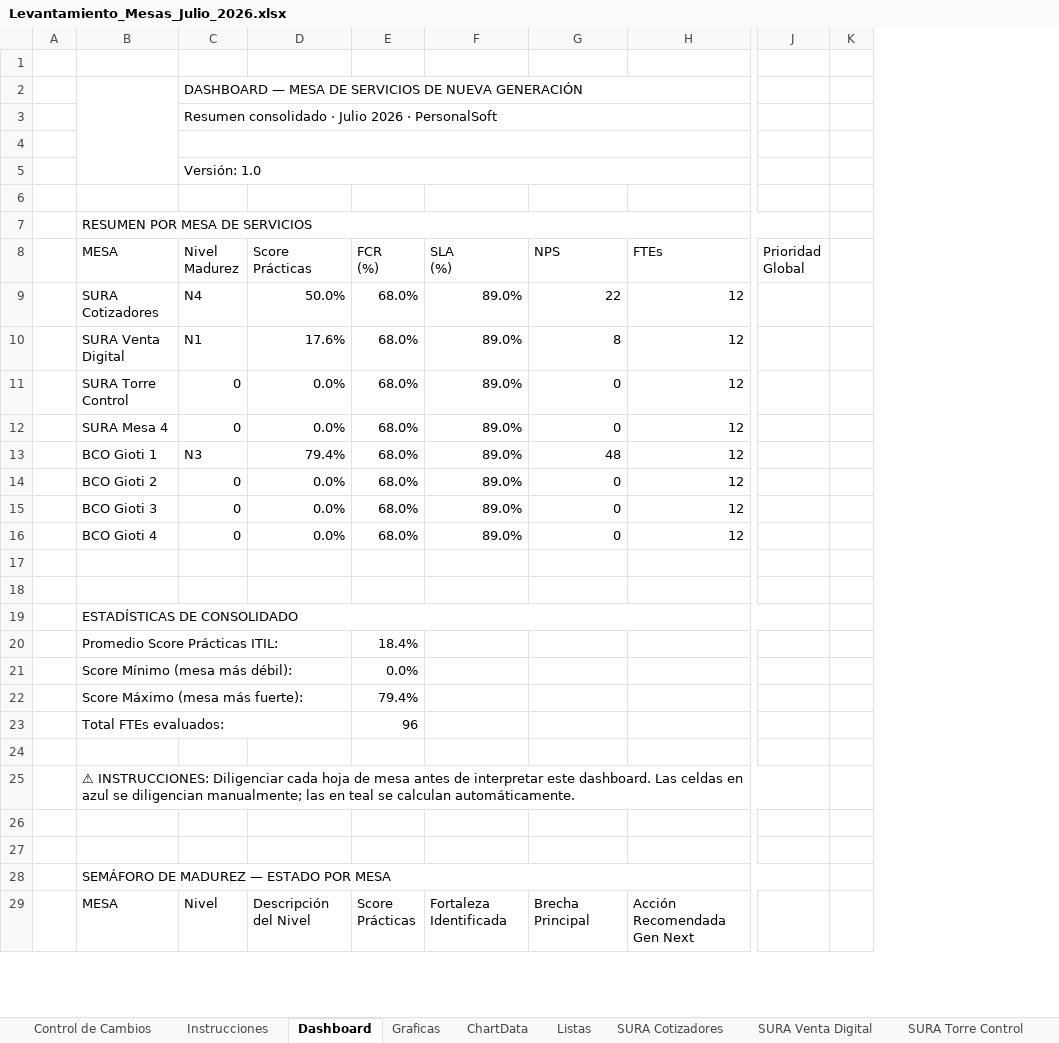
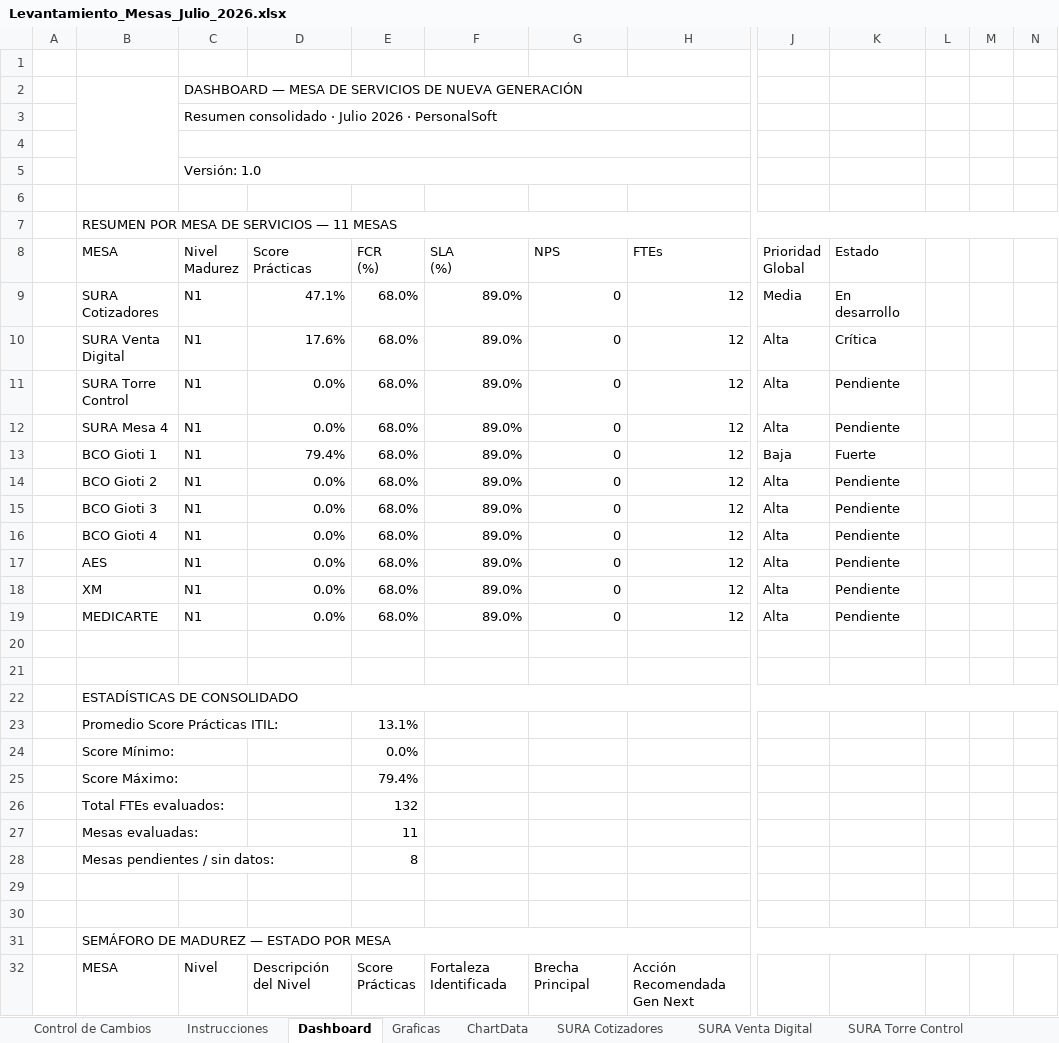
Before and after one commit to nataliazarthapersonalsoft/mesadeservicio-modernizacionaplicaciones, an Excel workbook: 02-Ingenieria/01-investigacion_operaciones/04-lecciones_aprendidas/templates/Levantamiento_Mesas_Julio_2026.xlsx, sheet Dashboard, drawn as a sheet; only a part is shown, gaps mark what is left out; values as stored, in another font and other column widths than the file's, no cell formats; charts and pictures not drawn; removed rows and columns are numbered as before the commit, all else as after; rows hold the shown columns only; the diff covers the shown part only; the diff names each change by its address in the sheet, - before the commit and + after, or states it on an @@ line.

```diff
--- a/02-Ingenieria/01-investigacion_operaciones/04-lecciones_aprendidas/templates/Levantamiento_Mesas_Julio_2026.xlsx (sheet Dashboard)
+++ b/02-Ingenieria/01-investigacion_operaciones/04-lecciones_aprendidas/templates/Levantamiento_Mesas_Julio_2026.xlsx (sheet Dashboard)
@@ sheet tab hidden: Listas @@
-column K, empty
+column K (Estado), rows 9-16: En desarrollo | Crítica | Pendiente | Pendiente | Fuerte | Pendiente | Pendiente | Pendiente
+column L, empty
+column M, empty
+column N, empty
-B7 (MESA): RESUMEN POR MESA DE SERVICIOS
+B7 (MESA): RESUMEN POR MESA DE SERVICIOS — 11 MESAS
-C9 (Nivel Madurez): N4
+C9 (Nivel Madurez): N1
-D9 (Score Prácticas): 50.0%
+D9 (Score Prácticas): 47.1%
-G9 (NPS): 22
+G9 (NPS): 0
-J9 (Prioridad Global): (empty)
+J9 (Prioridad Global): Media
-G10 (NPS): 8
+G10 (NPS): 0
-J10:J12 (Prioridad Global): (empty)
+J10:J12 (Prioridad Global): Alta
-C11:C12 (Nivel Madurez): 0
+C11:C12 (Nivel Madurez): N1
-C13 (Nivel Madurez): N3
+C13 (Nivel Madurez): N1
-G13 (NPS): 48
+G13 (NPS): 0
-J13 (Prioridad Global): (empty)
+J13 (Prioridad Global): Baja
-C14:C16 (Nivel Madurez): 0
+C14:C16 (Nivel Madurez): N1
-J14:J16 (Prioridad Global): (empty)
+J14:J16 (Prioridad Global): Alta
+row 17:  | AES | N1 | 0.0% | 68.0% | 89.0% | 0 | 12 | Alta | Pendiente
+row 18:  | XM | N1 | 0.0% | 68.0% | 89.0% | 0 | 12 | Alta | Pendiente
+row 19:  | MEDICARTE | N1 | 0.0% | 68.0% | 89.0% | 0 | 12 | Alta | Pendiente
-B20:D20 merged
-E23 (FCR (%)): 18.4%
+E23 (FCR (%)): 13.1%
-B24 (MESA): Score Mínimo (mesa más débil):
+B24 (MESA): Score Mínimo:
-B21:D21 merged
-B25 (MESA): Score Máximo (mesa más fuerte):
+B25 (MESA): Score Máximo:
-B22:D22 merged
-B23:D23 merged
-E26 (FCR (%)): 96
+E26 (FCR (%)): 132
-row 27: (empty)
+row 27:  | Mesas evaluadas: |  |  | 11
-row 25:  | ⚠ INSTRUCCIONES: Diligenciar cada hoja de mesa antes de interpretar este dashboard. Las celdas en azul se diligencian manualmente; las en teal se calculan automáticamente.
+row 28:  | Mesas pendientes / sin datos: |  |  | 8
```
Also changed, not shown: 11 added rows, 7 removed rows and 7 edited cells elsewhere in this sheet, sheet ChartData, sheet SURA Cotizadores, sheet SURA Mesa 4, sheet BCO Gioti 1, sheet AES, sheet MEDICARTE, 8 more sheets, cell formats, formulas that keep their value, charts or pictures.
